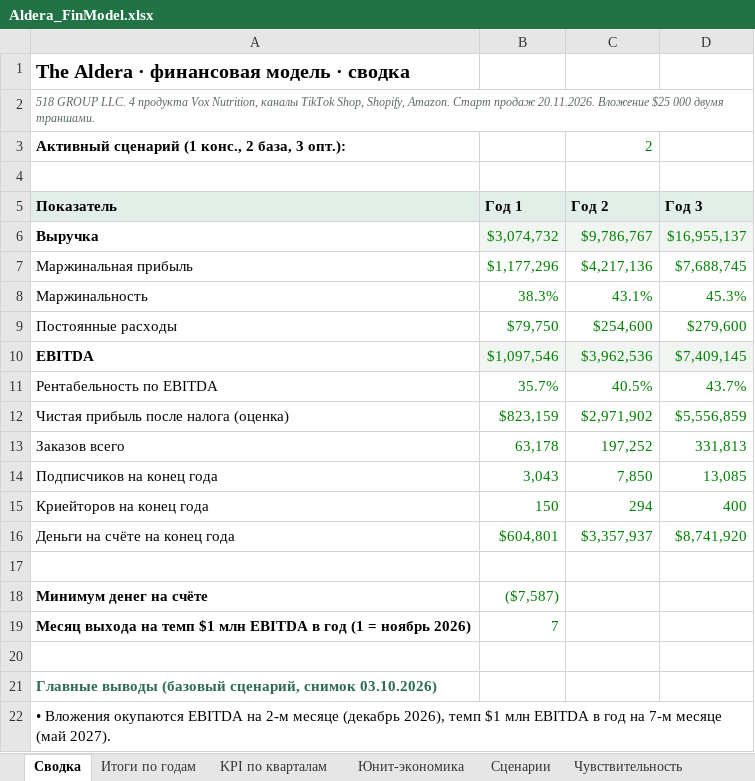
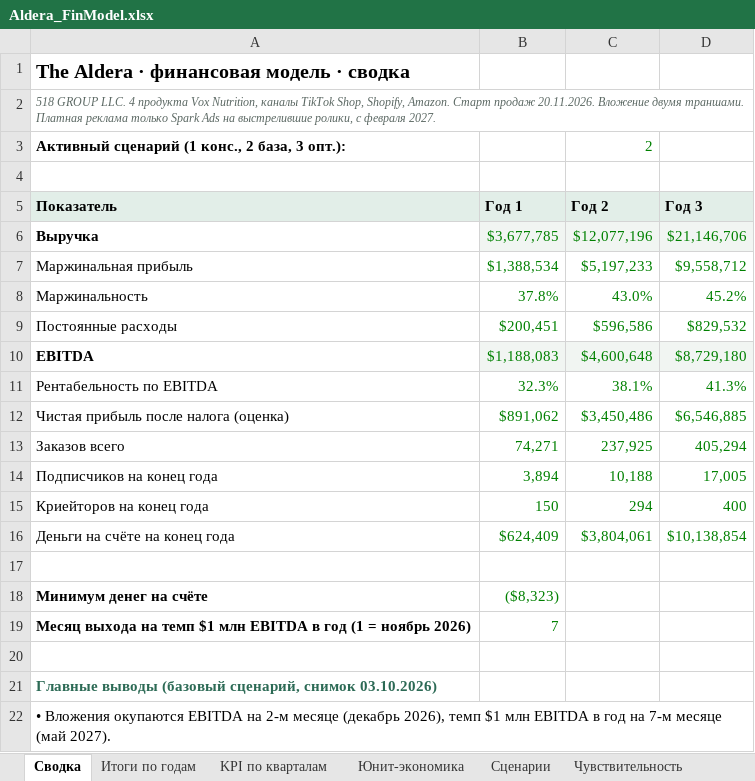
Before and after one commit to arorlov93/The-Aldera, an Excel workbook: finmodel/Aldera_FinModel.xlsx, sheet Сводка, drawn as a sheet; only a part is shown; values as stored, in another font and other column widths than the file's, no borders; charts and pictures not drawn; the diff covers the shown part only; the diff names each change by its address in the sheet, - before the commit and + after, or states it on an @@ line.

```diff
--- a/finmodel/Aldera_FinModel.xlsx (sheet Сводка)
+++ b/finmodel/Aldera_FinModel.xlsx (sheet Сводка)
-A2 (Показатель): …20.11.2026. Вложение $25 000 двумя траншами.
+A2 (Показатель): …20.11.2026. Вложение двумя траншами. Платная реклама только Spark Ads на выстрелившие ролики, с февраля 2027.
-B6 (Год 1): $3,074,732
+B6 (Год 1): $3,677,785
-C6 (Год 2): $9,786,767
+C6 (Год 2): $12,077,196
-D6 (Год 3): $16,955,137
+D6 (Год 3): $21,146,706
-B7 (Год 1): $1,177,296
+B7 (Год 1): $1,388,534
-C7 (Год 2): $4,217,136
+C7 (Год 2): $5,197,233
-D7 (Год 3): $7,688,745
+D7 (Год 3): $9,558,712
-B8 (Год 1): 38.3%
+B8 (Год 1): 37.8%
-C8 (Год 2): 43.1%
+C8 (Год 2): 43.0%
-D8 (Год 3): 45.3%
+D8 (Год 3): 45.2%
-B9 (Год 1): $79,750
+B9 (Год 1): $200,451
-C9 (Год 2): $254,600
+C9 (Год 2): $596,586
-D9 (Год 3): $279,600
+D9 (Год 3): $829,532
-B10 (Год 1): $1,097,546
+B10 (Год 1): $1,188,083
-C10 (Год 2): $3,962,536
+C10 (Год 2): $4,600,648
-D10 (Год 3): $7,409,145
+D10 (Год 3): $8,729,180
-B11 (Год 1): 35.7%
+B11 (Год 1): 32.3%
-C11 (Год 2): 40.5%
+C11 (Год 2): 38.1%
-D11 (Год 3): 43.7%
+D11 (Год 3): 41.3%
-B12 (Год 1): $823,159
+B12 (Год 1): $891,062
-C12 (Год 2): $2,971,902
+C12 (Год 2): $3,450,486
-D12 (Год 3): $5,556,859
+D12 (Год 3): $6,546,885
-B13 (Год 1): 63,178
+B13 (Год 1): 74,271
-C13 (Год 2): 197,252
+C13 (Год 2): 237,925
-D13 (Год 3): 331,813
+D13 (Год 3): 405,294
-B14 (Год 1): 3,043
+B14 (Год 1): 3,894
-C14 (Год 2): 7,850
+C14 (Год 2): 10,188
-D14 (Год 3): 13,085
+D14 (Год 3): 17,005
-B16 (Год 1): $604,801
+B16 (Год 1): $624,409
-C16 (Год 2): $3,357,937
+C16 (Год 2): $3,804,061
-D16 (Год 3): $8,741,920
+D16 (Год 3): $10,138,854
-B18 (Год 1): ($7,587)
+B18 (Год 1): ($8,323)
```
Also changed, not shown: 4 edited cells elsewhere in this sheet, sheet Модель, sheet Чувствительность, sheet Итоги по годам, sheet KPI по кварталам, sheet Монте-Карло, sheet Сценарии, 3 more sheets, formulas that keep their value, charts or pictures, 11 other files.
